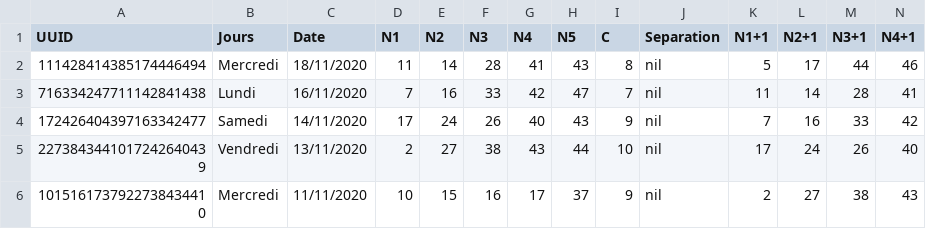
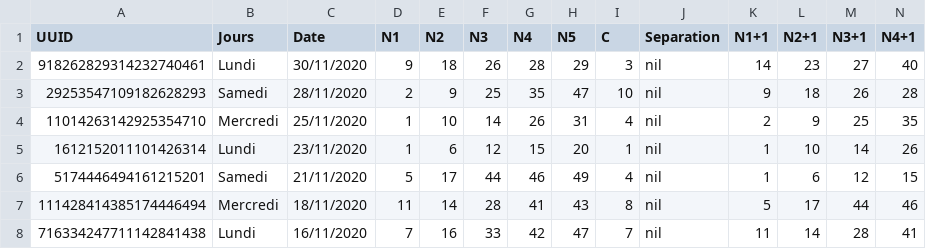
Before and after one commit to Thesam1798/TEST, a CSV file: loto.csv, drawn as a sheet; only a part is shown; the shorter side is filled out with more unchanged rows; rows hold the shown columns only; the diff names each change by its address in the sheet, - before the commit and + after, or states it on an @@ line.

Commit message:
Update loto.csv

```diff
--- a/loto.csv
+++ b/loto.csv
+row 2: 918262829314232740461 | Lundi | 30/11/2020 | 9 | 18 | 26 | 28 | 29 | 3 | nil | 14 | 23 | 27 | 40
+row 3: 29253547109182628293 | Samedi | 28/11/2020 | 2 | 9 | 25 | 35 | 47 | 10 | nil | 9 | 18 | 26 | 28
+row 4: 11014263142925354710 | Mercredi | 25/11/2020 | 1 | 10 | 14 | 26 | 31 | 4 | nil | 2 | 9 | 25 | 35
+row 5: 1612152011101426314 | Lundi | 23/11/2020 | 1 | 6 | 12 | 15 | 20 | 1 | nil | 1 | 10 | 14 | 26
+row 6: 5174446494161215201 | Samedi | 21/11/2020 | 5 | 17 | 44 | 46 | 49 | 4 | nil | 1 | 6 | 12 | 15
```
